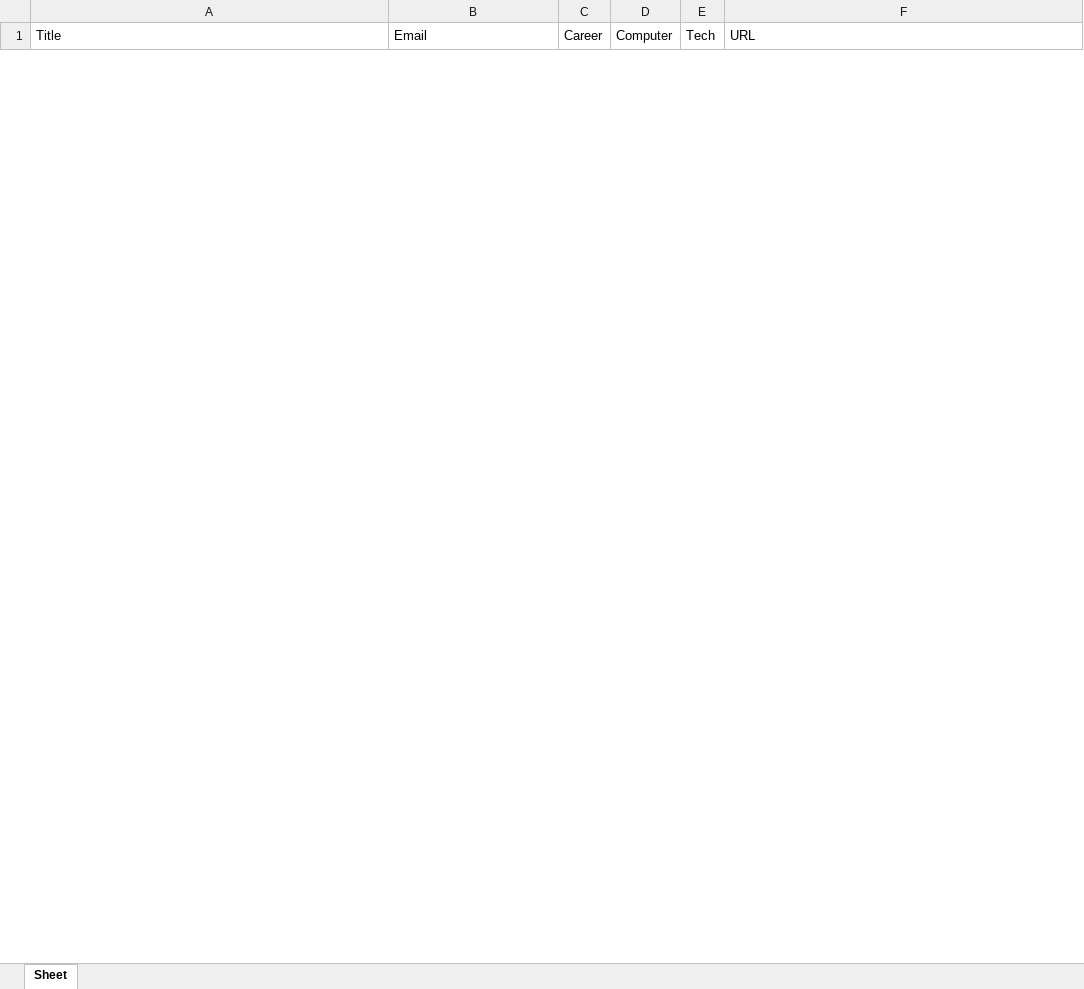
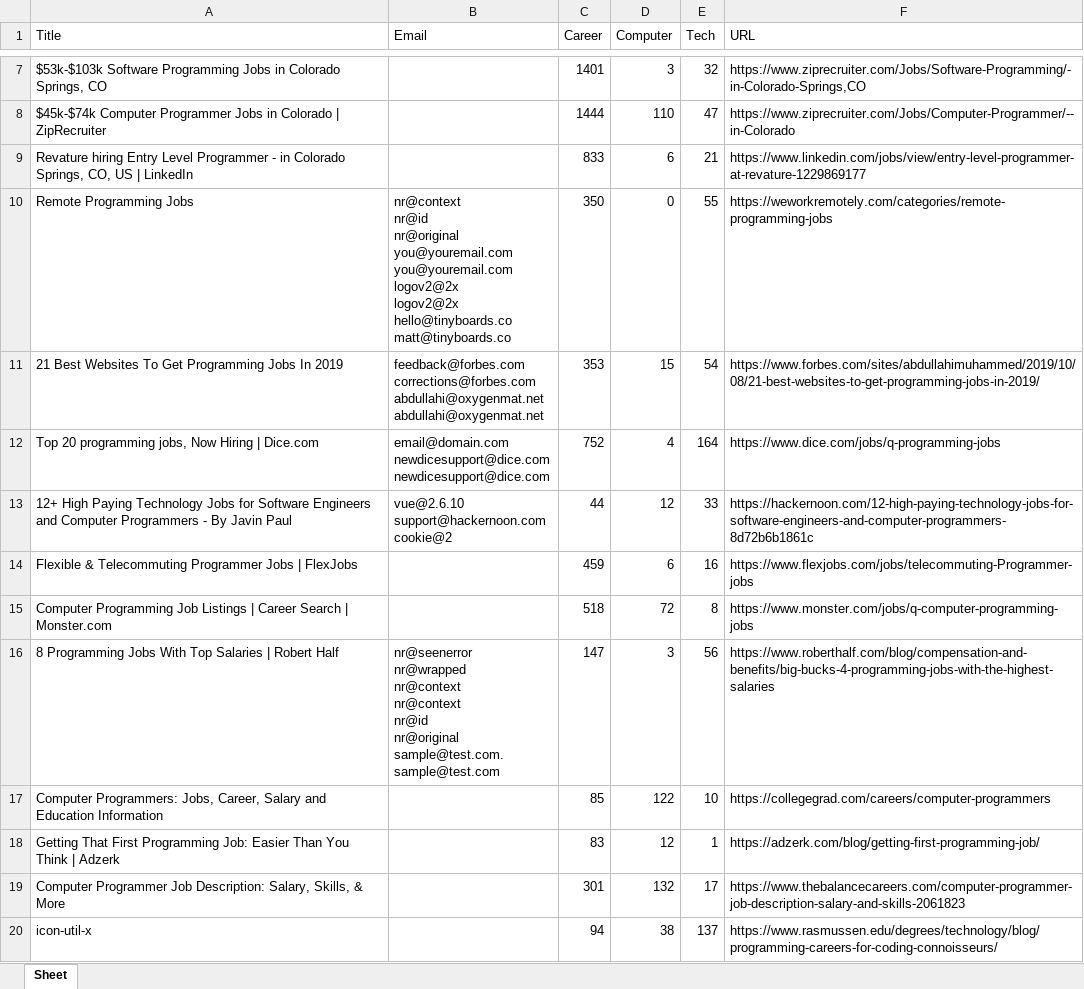
Before and after one commit to ablewer/WebScraper, an Excel workbook: ShawnTestData.xlsx, sheet Sheet, drawn as a sheet; only a part is shown, gaps mark what is left out; values as stored, in another font and other column widths than the file's, no borders; ↵ is a line break in a cell; the diff covers the shown part only; the diff names each change by its address in the sheet, - before the commit and + after, or states it on an @@ line.

Commit message:
Changed google web-scrape to google search module

```diff
--- a/ShawnTestData.xlsx (sheet Sheet)
+++ b/ShawnTestData.xlsx (sheet Sheet)
+row 7: $53k-$103k Software Programming Jobs in Colorado Springs, CO |  | 1401 | 3 | 32 | https://www.ziprecruiter.com/Jobs/Software-Programming/-in-Colorado-Springs,CO
+row 8: $45k-$74k Computer Programmer Jobs in Colorado | ZipRecruiter |  | 1444 | 110 | 47 | https://www.ziprecruiter.com/Jobs/Computer-Programmer/--in-Colorado
+row 9: Revature hiring Entry Level Programmer - in Colorado Springs, CO, US | LinkedIn |  | 833 | 6 | 21 | https://www.linkedin.com/jobs/view/entry-level-programmer-at-revature-1229869177
+row 10: Remote Programming Jobs | nr@context ↵ nr@id ↵ nr@original ↵ you@youremail.com ↵ you@youremail.com ↵ logov2@2x ↵ logov2@2x ↵ hello@tinyboards.co ↵ matt@tinyboards.co | 350 | 0 | 55 | https://weworkremotely.com/categories/remote-programming-jobs
+row 11: 21 Best Websites To Get Programming Jobs In 2019 | feedback@forbes.com ↵ corrections@forbes.com ↵ abdullahi@oxygenmat.net ↵ abdullahi@oxygenmat.net | 353 | 15 | 54 | https://www.forbes.com/sites/abdullahimuhammed/2019/10/08/21-best-websites-to-get-programming-jobs-in-2019/
+row 12: Top 20 programming jobs, Now Hiring | Dice.com | email@domain.com ↵ newdicesupport@dice.com ↵ newdicesupport@dice.com | 752 | 4 | 164 | https://www.dice.com/jobs/q-programming-jobs
+row 13: 12+ High Paying Technology Jobs for Software Engineers and Computer Programmers - By Javin Paul | vue@2.6.10 ↵ support@hackernoon.com ↵ cookie@2 | 44 | 12 | 33 | https://hackernoon.com/12-high-paying-technology-jobs-for-software-engineers-and-computer-programmers-8d72b6b1861c
+row 14: Flexible & Telecommuting Programmer Jobs | FlexJobs |  | 459 | 6 | 16 | https://www.flexjobs.com/jobs/telecommuting-Programmer-jobs
+row 15: Computer Programming Job Listings | Career Search | Monster.com |  | 518 | 72 | 8 | https://www.monster.com/jobs/q-computer-programming-jobs
+row 16: 8 Programming Jobs With Top Salaries | Robert Half | nr@seenerror ↵ nr@wrapped ↵ nr@context ↵ nr@context ↵ nr@id ↵ nr@original ↵ sample@test.com. ↵ sample@test.com | 147 | 3 | 56 | https://www.roberthalf.com/blog/compensation-and-benefits/big-bucks-4-programming-jobs-with-the-highest-salaries
+row 17: Computer Programmers: Jobs, Career, Salary and Education Information |  | 85 | 122 | 10 | https://collegegrad.com/careers/computer-programmers
+row 18: Getting That First Programming Job: Easier Than You Think | Adzerk |  | 83 | 12 | 1 | https://adzerk.com/blog/getting-first-programming-job/
+row 19: Computer Programmer Job Description: Salary, Skills, & More |  | 301 | 132 | 17 | https://www.thebalancecareers.com/computer-programmer-job-description-salary-and-skills-2061823
+row 20: icon-util-x |  | 94 | 38 | 137 | https://www.rasmussen.edu/degrees/technology/blog/programming-careers-for-coding-connoisseurs/
```
Also changed, not shown: 5 added rows and 9 removed rows elsewhere in this sheet, 3 other files.
